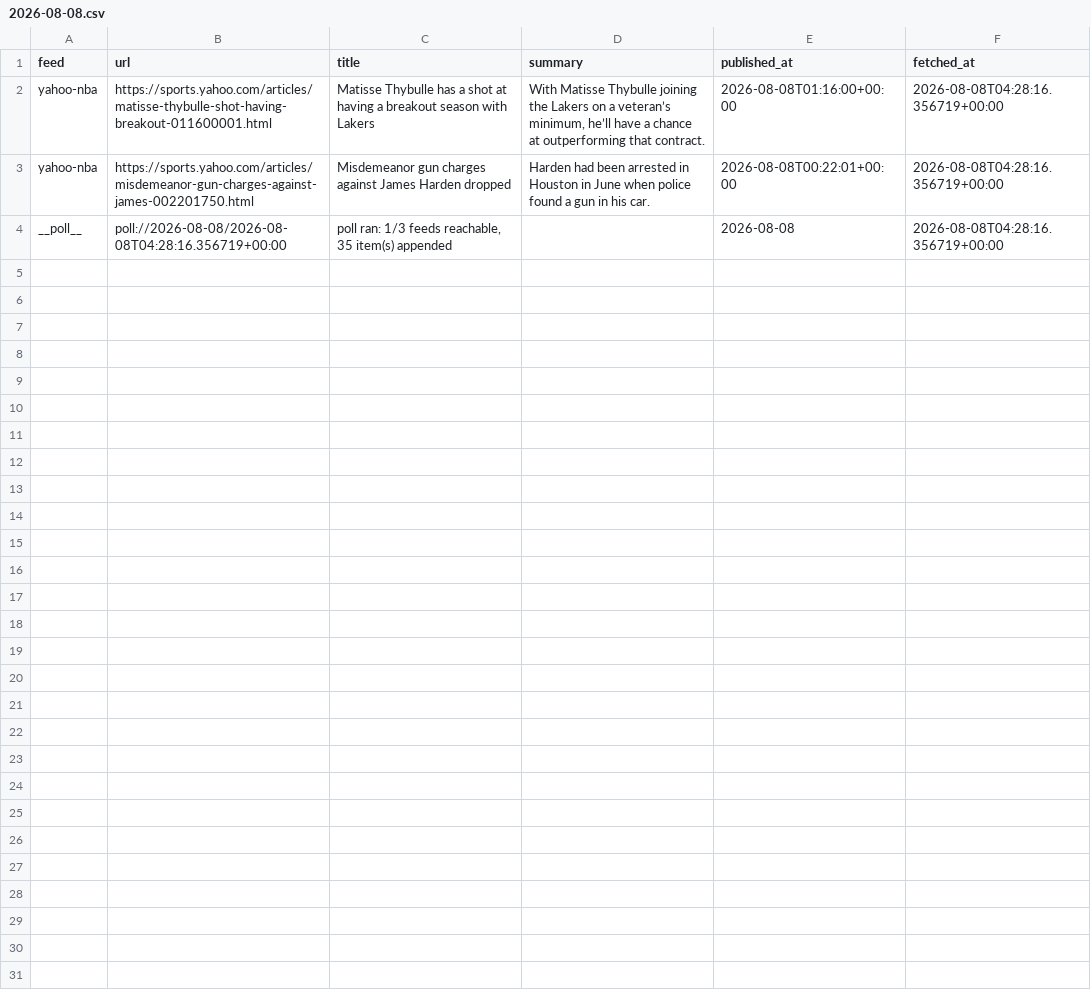
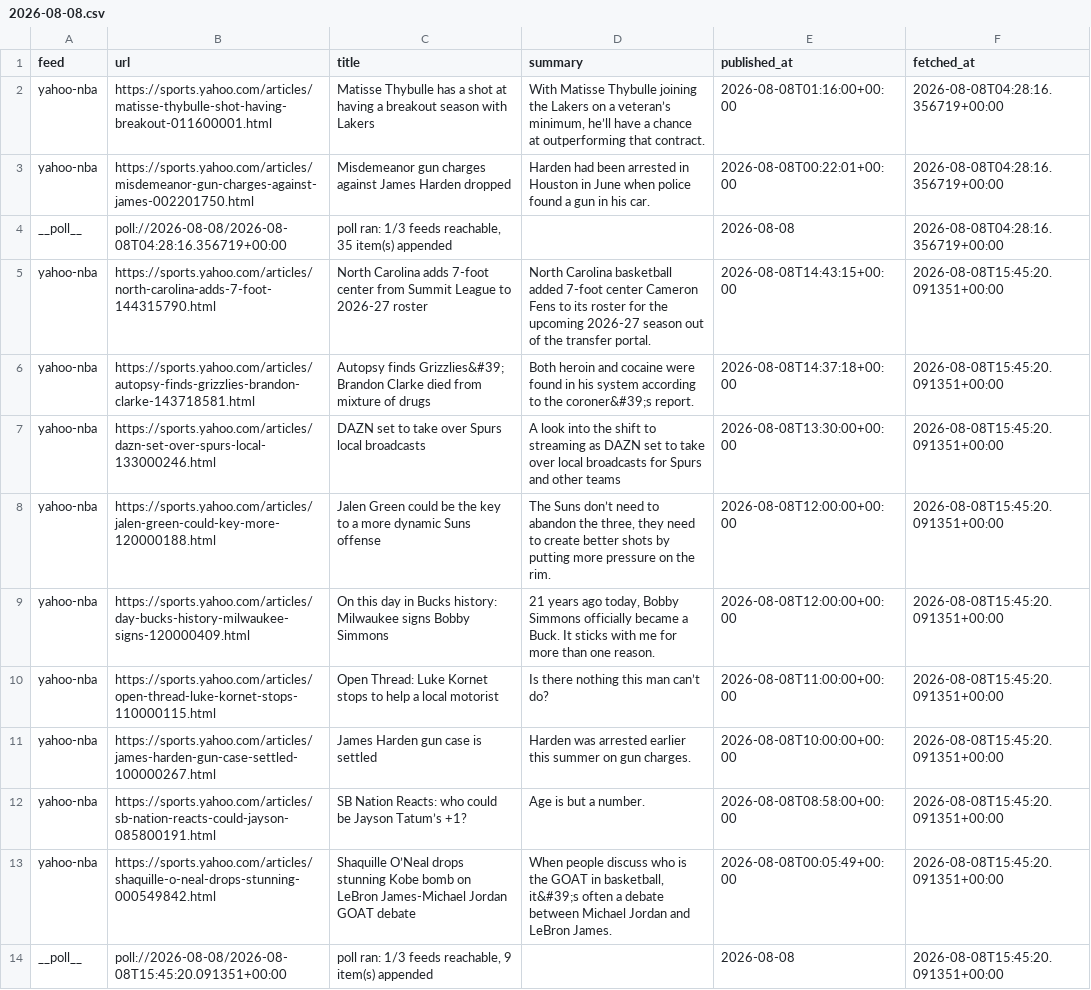
Before and after one commit to calvingtf/Mico-NBA, a CSV file: archive/rss/2026-08-08.csv, drawn as a sheet; the diff names each change by its address in the sheet, - before the commit and + after, or states it on an @@ line.

```diff
--- a/archive/rss/2026-08-08.csv
+++ b/archive/rss/2026-08-08.csv
+row 5: yahoo-nba | https://sports.yahoo.com/articles/north-carolina-adds-7-foot-144315790.html | North Carolina adds 7-foot center from Summit League to 2026-27 roster | North Carolina basketball added 7-foot center Cameron Fens to its roster for the upcoming 2026-27 season out of the transfer portal. | 2026-08-08T14:43:15+00:00 | 2026-08-08T15:45:20.091351+00:00
+row 6: yahoo-nba | https://sports.yahoo.com/articles/autopsy-finds-grizzlies-brandon-clarke-143718581.html | Autopsy finds Grizzlies&#39; Brandon Clarke died from mixture of drugs | Both heroin and cocaine were found in his system according to the coroner&#39;s report. | 2026-08-08T14:37:18+00:00 | 2026-08-08T15:45:20.091351+00:00
+row 7: yahoo-nba | https://sports.yahoo.com/articles/dazn-set-over-spurs-local-133000246.html | DAZN set to take over Spurs local broadcasts | A look into the shift to streaming as DAZN set to take over local broadcasts for Spurs and other teams | 2026-08-08T13:30:00+00:00 | 2026-08-08T15:45:20.091351+00:00
+row 8: yahoo-nba | https://sports.yahoo.com/articles/jalen-green-could-key-more-120000188.html | Jalen Green could be the key to a more dynamic Suns offense | The Suns don’t need to abandon the three, they need to create better shots by putting more pressure on the rim. | 2026-08-08T12:00:00+00:00 | 2026-08-08T15:45:20.091351+00:00
+row 9: yahoo-nba | https://sports.yahoo.com/articles/day-bucks-history-milwaukee-signs-120000409.html | On this day in Bucks history: Milwaukee signs Bobby Simmons | 21 years ago today, Bobby Simmons officially became a Buck. It sticks with me for more than one reason. | 2026-08-08T12:00:00+00:00 | 2026-08-08T15:45:20.091351+00:00
+row 10: yahoo-nba | https://sports.yahoo.com/articles/open-thread-luke-kornet-stops-110000115.html | Open Thread: Luke Kornet stops to help a local motorist | Is there nothing this man can’t do? | 2026-08-08T11:00:00+00:00 | 2026-08-08T15:45:20.091351+00:00
+row 11: yahoo-nba | https://sports.yahoo.com/articles/james-harden-gun-case-settled-100000267.html | James Harden gun case is settled | Harden was arrested earlier this summer on gun charges. | 2026-08-08T10:00:00+00:00 | 2026-08-08T15:45:20.091351+00:00
+row 12: yahoo-nba | https://sports.yahoo.com/articles/sb-nation-reacts-could-jayson-085800191.html | SB Nation Reacts: who could be Jayson Tatum’s +1? | Age is but a number. | 2026-08-08T08:58:00+00:00 | 2026-08-08T15:45:20.091351+00:00
+row 13: yahoo-nba | https://sports.yahoo.com/articles/shaquille-o-neal-drops-stunning-000549842.html | Shaquille O’Neal drops stunning Kobe bomb on LeBron James-Michael Jordan GOAT debate | When people discuss who is the GOAT in basketball, it&#39;s often a debate between Michael Jordan and LeBron James. | 2026-08-08T00:05:49+00:00 | 2026-08-08T15:45:20.091351+00:00
+row 14: __poll__ | poll://2026-08-08/2026-08-08T15:45:20.091351+00:00 | poll ran: 1/3 feeds reachable, 9 item(s) appended |  | 2026-08-08 | 2026-08-08T15:45:20.091351+00:00
```
